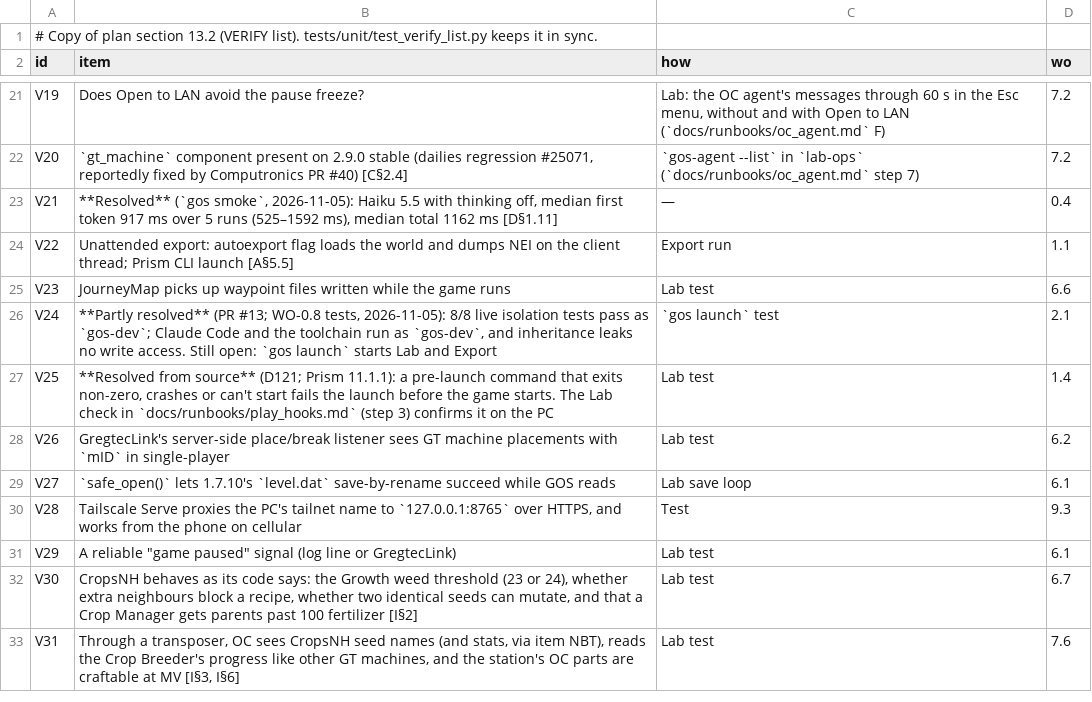
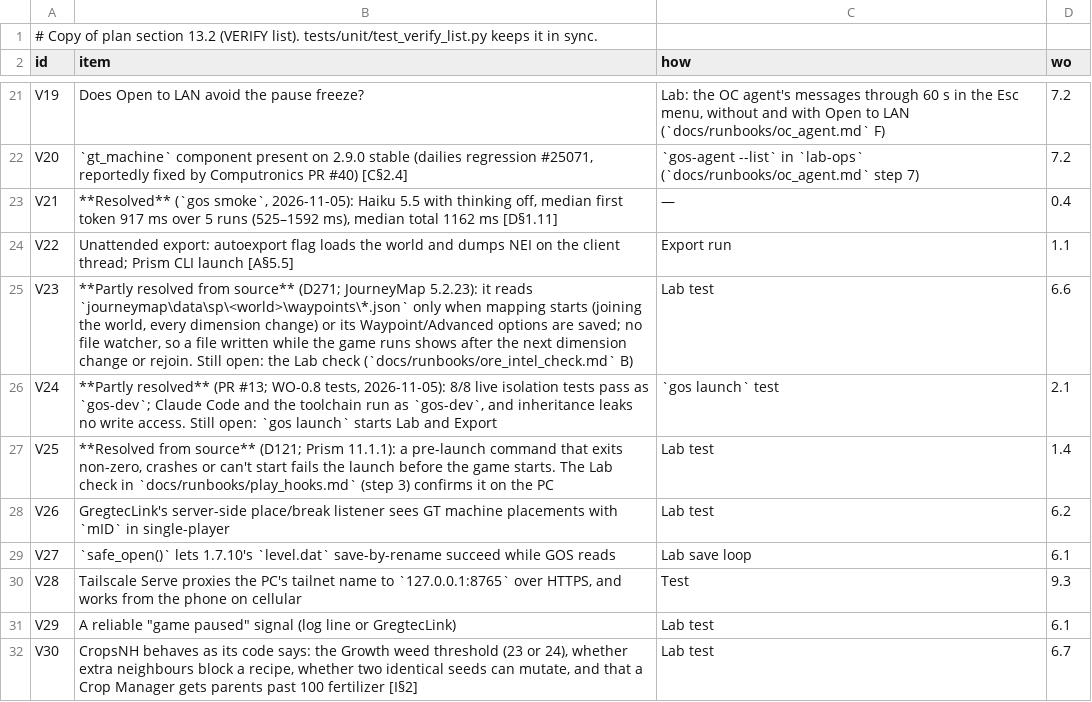
Before and after one commit to crazie450-prog/GretecOS, a TSV file: core/gregtec/verify.tsv, drawn as a sheet; only a part is shown, gaps mark what is left out; the shorter side is filled out with more unchanged rows.

```diff
--- a/core/gregtec/verify.tsv
+++ b/core/gregtec/verify.tsv
@@ -24,3 +24,3 @@ V21	**Resolved** (`gos smoke`, 2026-11-05): Haiku 5.5 with thinking off, median
 V22	Unattended export: autoexport flag loads the world and dumps NEI on the client thread; Prism CLI launch [A§5.5]	Export run	1.1
-V23	JourneyMap picks up waypoint files written while the game runs	Lab test	6.6
+V23	**Partly resolved from source** (D271; JourneyMap 5.2.23): it reads `journeymap\data\sp\<world>\waypoints\*.json` only when mapping starts (joining the world, every dimension change) or its Waypoint/Advanced options are saved; no file watcher, so a file written while the game runs shows after the next dimension change or rejoin. Still open: the Lab check (`docs/runbooks/ore_intel_check.md` B)	Lab test	6.6
 V24	**Partly resolved** (PR #13; WO-0.8 tests, 2026-11-05): 8/8 live isolation tests pass as `gos-dev`; Claude Code and the toolchain run as `gos-dev`, and inheritance leaks no write access. Still open: `gos launch` starts Lab and Export	`gos launch` test	2.1
```
Also changed, not shown: 5 other files.
